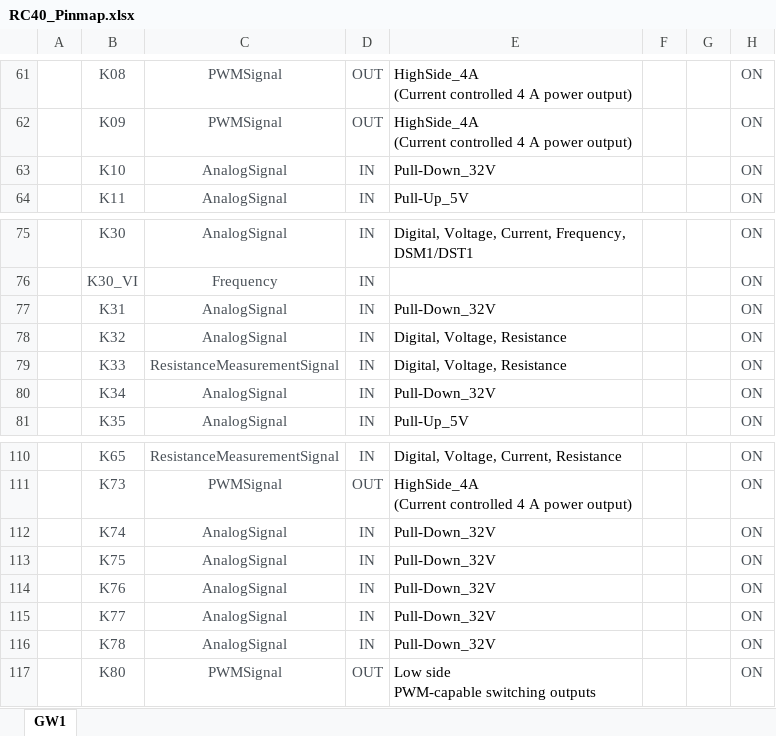
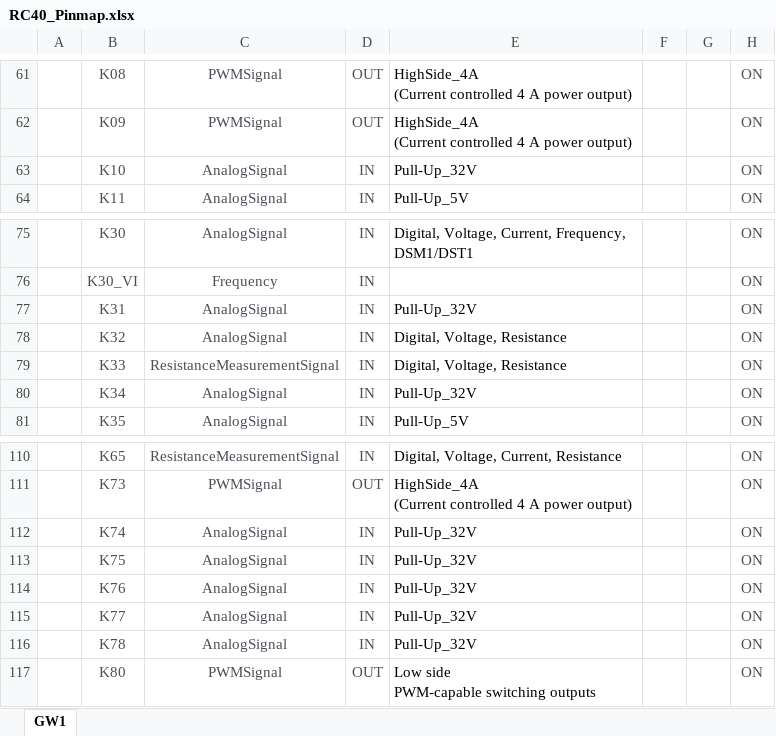
Before and after one commit to noseunghyeon-lgtm/RC40, an Excel workbook: RC40_Pinmap.xlsx, sheet GW1, drawn as a sheet; only a part is shown, gaps mark what is left out; values as stored, in another font and other column widths than the file's, no borders; the diff names each change by its address in the sheet, - before the commit and + after, or states it on an @@ line.

Commit message:
K10/K31/K34/K74-K78: Pull-Up_32V per datasheet (ports PD_ -> PU_)
Datasheet RE 95208 p.14/p.20: these 0-32 V discrete inputs have a 14.7 kOhm
pull-up to Ubat (plus 80.2 kOhm pull-down); only A13/A25-A27/A40-A42 are
pull-down only. Port prefix changes from PD_ to PU_ for the 8 pins.

```diff
--- a/RC40_Pinmap.xlsx (sheet GW1)
+++ b/RC40_Pinmap.xlsx (sheet GW1)
-E63: Pull-Down_32V
+E63: Pull-Up_32V
-E77: Pull-Down_32V
+E77: Pull-Up_32V
-E80: Pull-Down_32V
+E80: Pull-Up_32V
-E112:E116: Pull-Down_32V
+E112:E116: Pull-Up_32V
```
Also changed, not shown: 1 other file.
